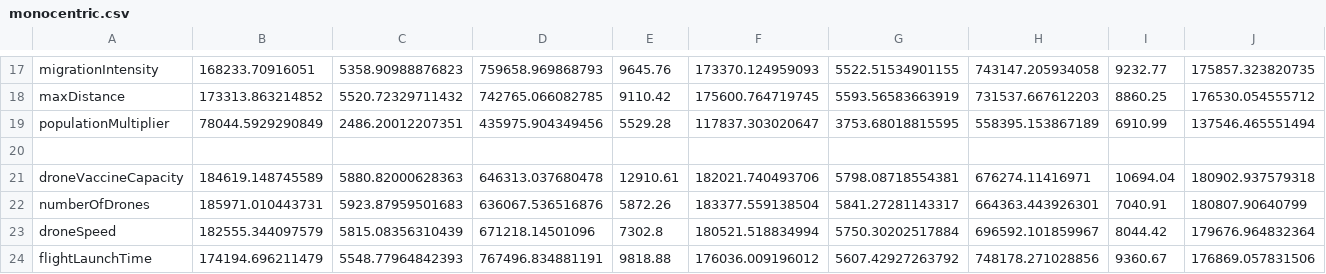
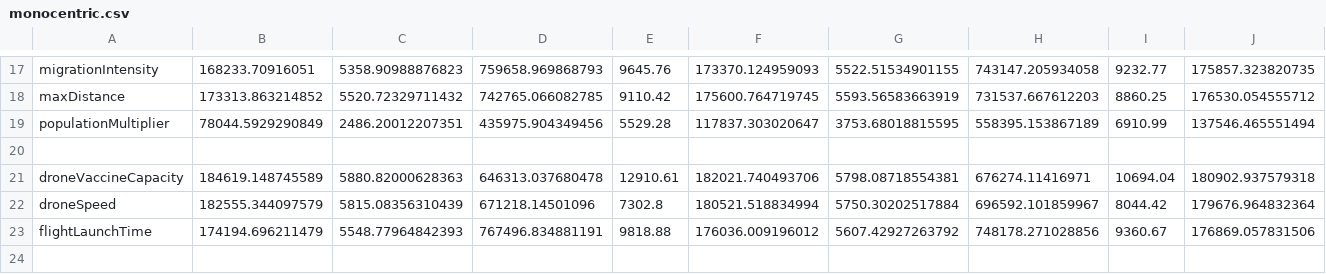
Before and after one commit to deanmatter/measles-drones, a CSV file: results/sensitivity/monocentric.csv, drawn as a sheet; only a part is shown, gaps mark what is left out; rows hold the shown columns only; the diff names each change by its address in the sheet, - before the commit and + after, or states it on an @@ line.

Commit message:
Create plots for drone parameters' sensitivity

```diff
--- a/results/sensitivity/monocentric.csv
+++ b/results/sensitivity/monocentric.csv
-row 22: numberOfDrones | 185971.010443731 | 5923.87959501683 | 636067.536516876 | 5872.26 | 183377.559138504 | 5841.27281143317 | 664363.443926301 | 7040.91 | 180807.90640799
```
Also changed, not shown: 4 other files.
